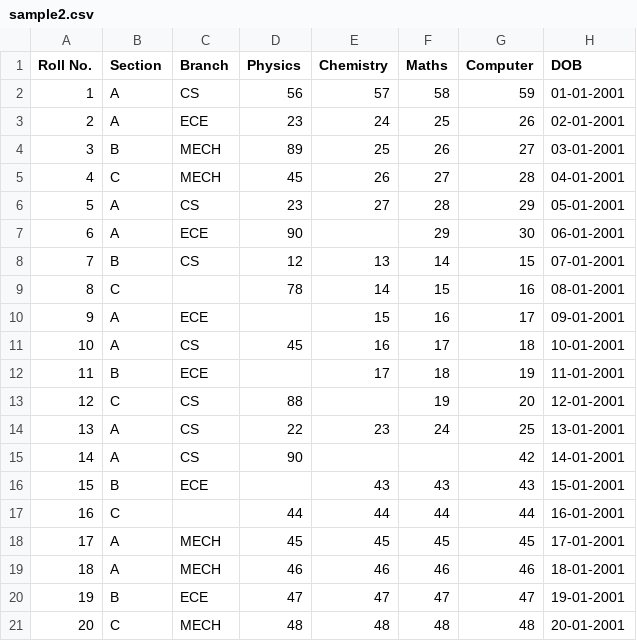
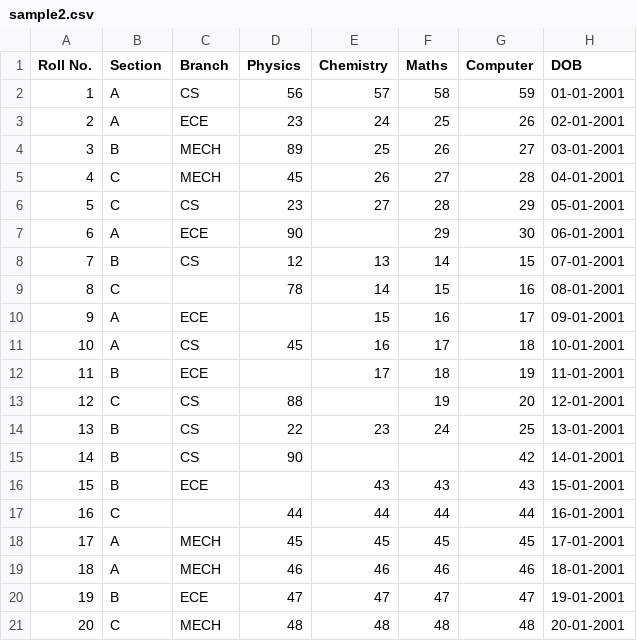
Before and after one commit to tushar-313/python-libraries, a CSV file: pandas/Datasets/sample2.csv, drawn as a sheet; only a part is shown.

Commit message:
groupby and merge in pandas

```diff
--- a/pandas/Datasets/sample2.csv
+++ b/pandas/Datasets/sample2.csv
@@ -5,3 +5,3 @@
 4,C,MECH,45,26,27,28,04-01-2001
-5,A,CS,23,27,28,29,05-01-2001
+5,C,CS,23,27,28,29,05-01-2001
 6,A,ECE,90,,29,30,06-01-2001
@@ -13,4 +13,4 @@
 12,C,CS,88,,19,20,12-01-2001
-13,A,CS,22,23,24,25,13-01-2001
-14,A,CS,90,,,42,14-01-2001
+13,B,CS,22,23,24,25,13-01-2001
+14,B,CS,90,,,42,14-01-2001
 15,B,ECE,,43,43,43,15-01-2001
```
Also changed, not shown: 3 other files.
